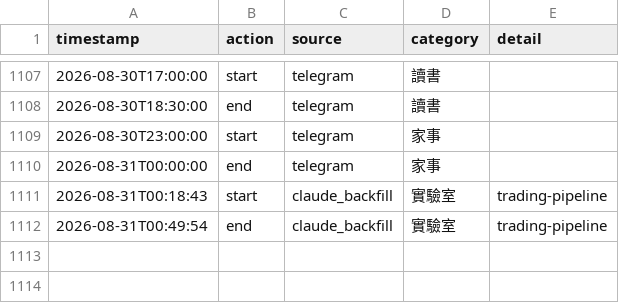
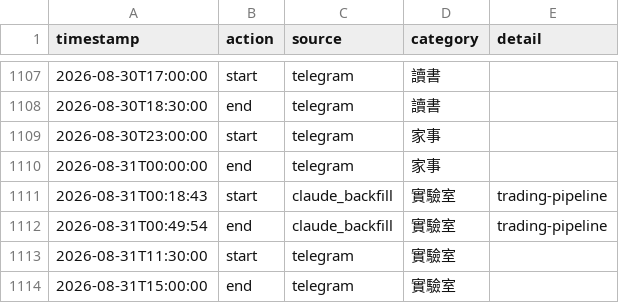
Before and after one commit to ssuyu0829/tt-f6a83b, a CSV file: data.csv, drawn as a sheet; only a part is shown, gaps mark what is left out.

Commit message:
sync 2026-08-31 15:02

```diff
--- a/data.csv
+++ b/data.csv
@@ -1112 +1112,3 @@ timestamp,action,source,category,detail
 2026-08-31T00:49:54,end,claude_backfill,實驗室,trading-pipeline
+2026-08-31T11:30:00,start,telegram,實驗室,
+2026-08-31T15:00:00,end,telegram,實驗室,
```
